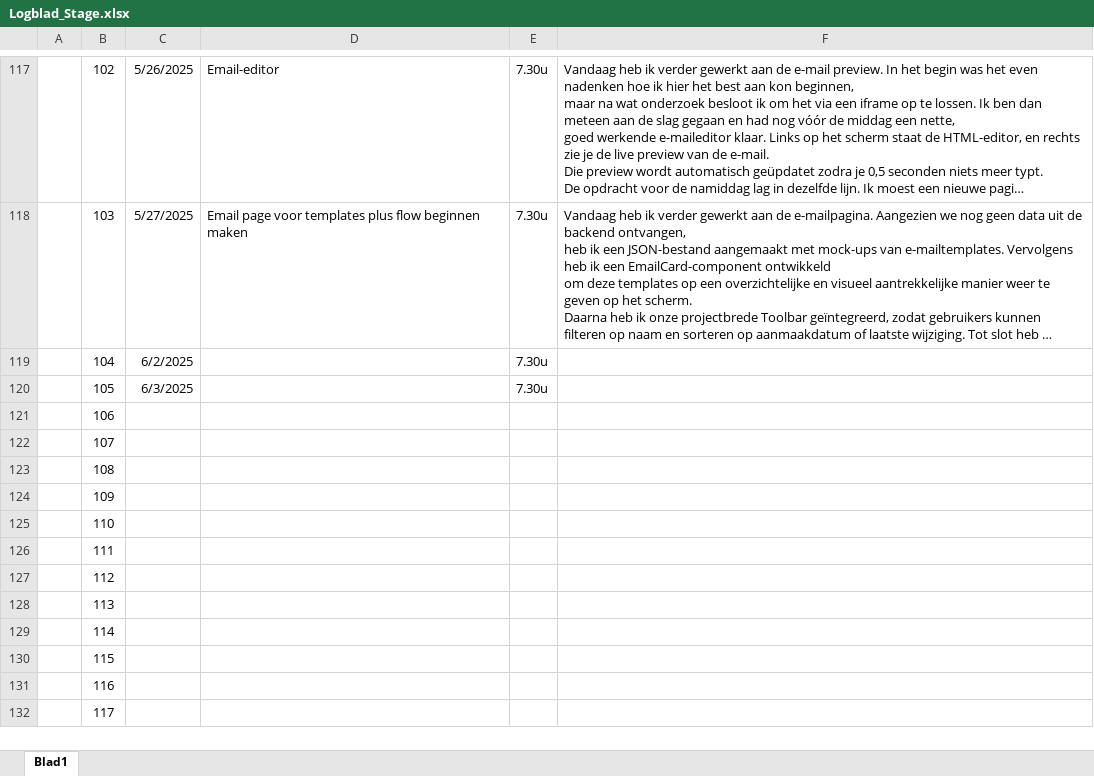
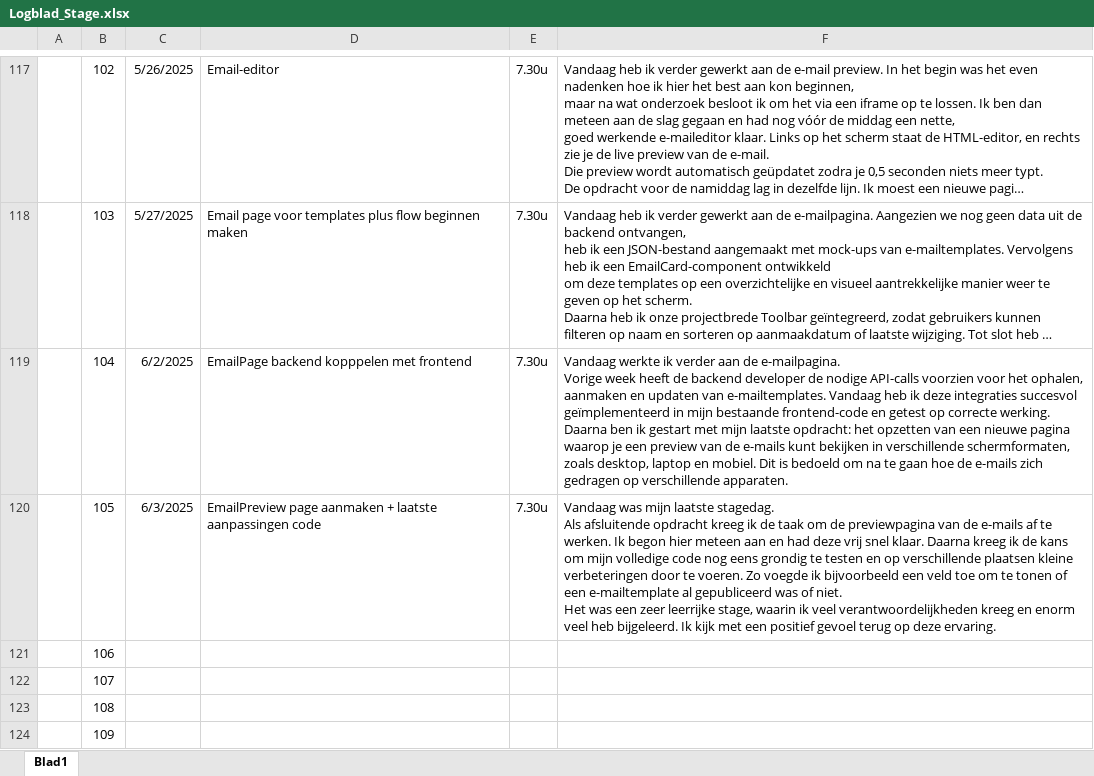
Before and after one commit to TiagoBelmonte/Graduaat-Programmeren, an Excel workbook: stage/Logblad_Stage.xlsx, sheet Blad1, drawn as a sheet; only a part is shown, gaps mark what is left out; the shorter side is filled out with more unchanged rows; long unchanged cells end in …; values as stored, in another font and other column widths than the file's, no borders; ↵ is a line break in a cell; the diff names each change by its address in the sheet, - before the commit and + after, or states it on an @@ line.

```diff
--- a/stage/Logblad_Stage.xlsx (sheet Blad1)
+++ b/stage/Logblad_Stage.xlsx (sheet Blad1)
-D119: (empty)
+D119: EmailPage backend kopppelen met frontend
-F119: (empty)
+F119: Vandaag werkte ik verder aan de e-mailpagina. ↵ Vorige week heeft de backend developer de nodige API-calls voorzien voor het ophalen, aanmaken en updaten van e-mailtemplates. Vandaag heb ik deze integraties succesvol geïmplementeerd in mijn bestaande frontend-code en getest op correcte werking. ↵ Daarna ben ik gestart met mijn laatste opdracht: het opzetten van een nieuwe pagina waarop je een preview van de e-mails kunt bekijken in verschillende schermformaten, zoals desktop, laptop en mobiel. Dit is bedoeld om na te gaan hoe de e-mails zich gedragen op verschillende apparaten.
-D120: (empty)
+D120: EmailPreview page aanmaken + laatste aanpassingen code
-F120: (empty)
+F120: Vandaag was mijn laatste stagedag. ↵ Als afsluitende opdracht kreeg ik de taak om de previewpagina van de e-mails af te werken. Ik begon hier meteen aan en had deze vrij snel klaar. Daarna kreeg ik de kans om mijn volledige code nog eens grondig te testen en op verschillende plaatsen kleine verbeteringen door te voeren. Zo voegde ik bijvoorbeeld een veld toe om te tonen of een e-mailtemplate al gepubliceerd was of niet. ↵ Het was een zeer leerrijke stage, waarin ik veel verantwoordelijkheden kreeg en enorm veel heb bijgeleerd. Ik kijk met een positief gevoel terug op deze ervaring.
```
Also changed, not shown: stage/Evaluatieformulier_Stage_2024-2025_-_GRIT_-_TiagoBelmonte.xlsx, 7 other files.
